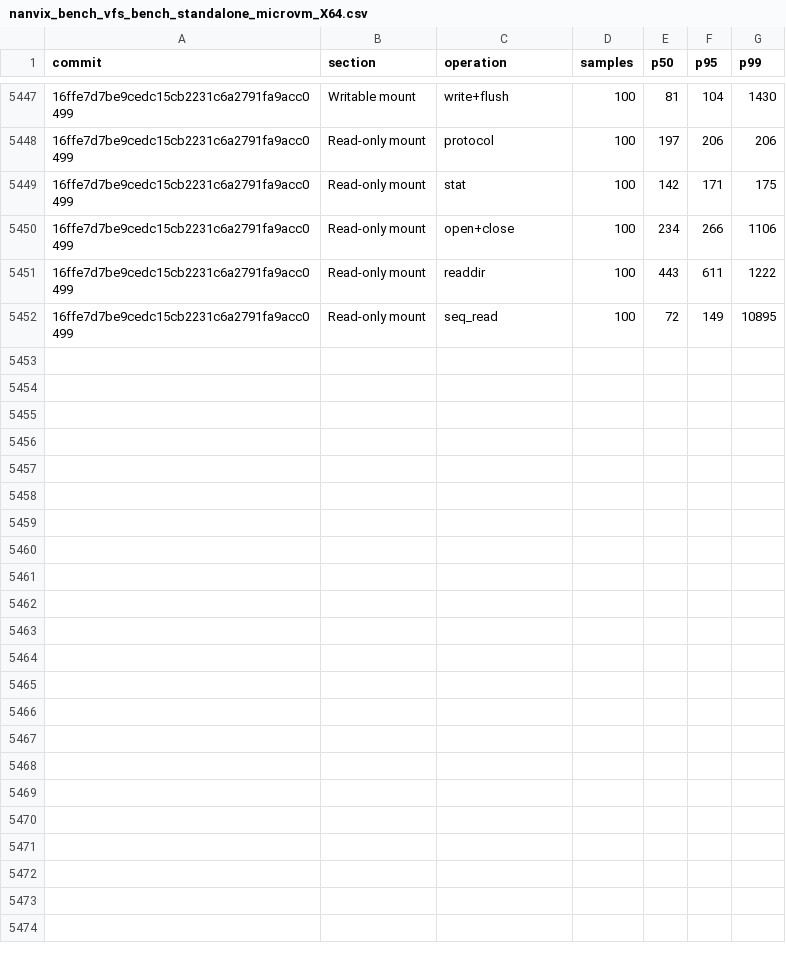
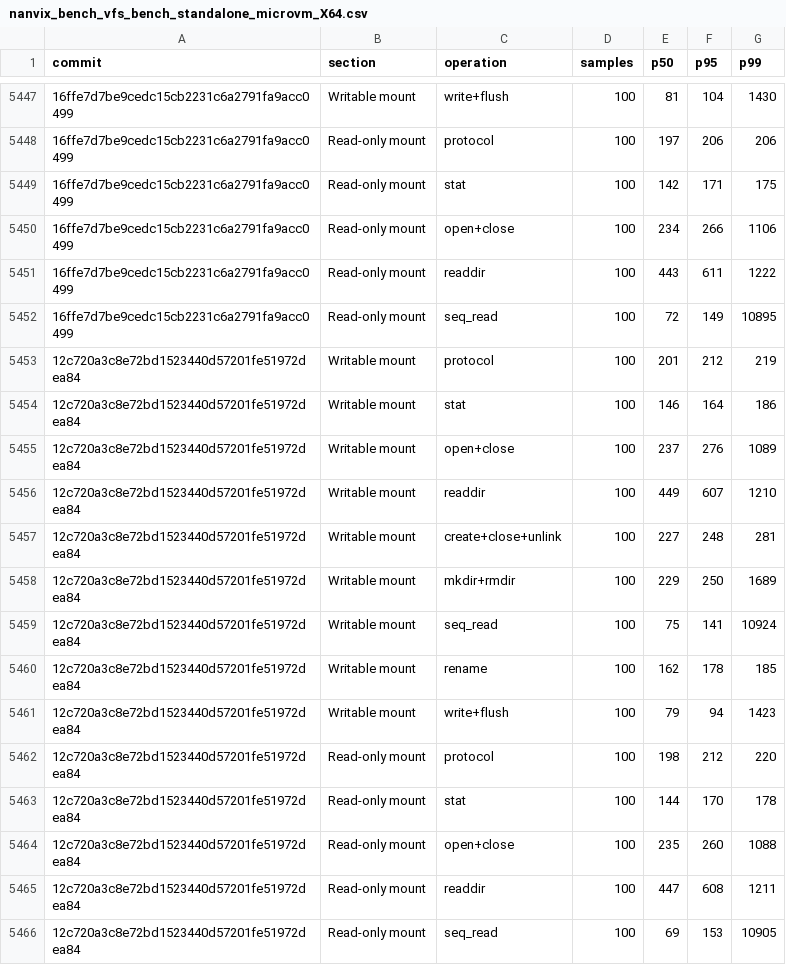
Before and after one commit to nanvix/nanvix, a CSV file: www/bench/data/linux-baremetal/nanvix_bench_vfs_bench_standalone_microvm_X64.csv, drawn as a sheet; only a part is shown, gaps mark what is left out; the diff names each change by its address in the sheet, - before the commit and + after, or states it on an @@ line.

```diff
--- a/www/bench/data/linux-baremetal/nanvix_bench_vfs_bench_standalone_microvm_X64.csv
+++ b/www/bench/data/linux-baremetal/nanvix_bench_vfs_bench_standalone_microvm_X64.csv
+row 5453: 12c720a3c8e72bd1523440d57201fe51972dea84 | Writable mount | protocol | 100 | 201 | 212 | 219
+row 5454: 12c720a3c8e72bd1523440d57201fe51972dea84 | Writable mount | stat | 100 | 146 | 164 | 186
+row 5455: 12c720a3c8e72bd1523440d57201fe51972dea84 | Writable mount | open+close | 100 | 237 | 276 | 1089
+row 5456: 12c720a3c8e72bd1523440d57201fe51972dea84 | Writable mount | readdir | 100 | 449 | 607 | 1210
+row 5457: 12c720a3c8e72bd1523440d57201fe51972dea84 | Writable mount | create+close+unlink | 100 | 227 | 248 | 281
+row 5458: 12c720a3c8e72bd1523440d57201fe51972dea84 | Writable mount | mkdir+rmdir | 100 | 229 | 250 | 1689
+row 5459: 12c720a3c8e72bd1523440d57201fe51972dea84 | Writable mount | seq_read | 100 | 75 | 141 | 10924
+row 5460: 12c720a3c8e72bd1523440d57201fe51972dea84 | Writable mount | rename | 100 | 162 | 178 | 185
+row 5461: 12c720a3c8e72bd1523440d57201fe51972dea84 | Writable mount | write+flush | 100 | 79 | 94 | 1423
+row 5462: 12c720a3c8e72bd1523440d57201fe51972dea84 | Read-only mount | protocol | 100 | 198 | 212 | 220
+row 5463: 12c720a3c8e72bd1523440d57201fe51972dea84 | Read-only mount | stat | 100 | 144 | 170 | 178
+row 5464: 12c720a3c8e72bd1523440d57201fe51972dea84 | Read-only mount | open+close | 100 | 235 | 260 | 1088
+row 5465: 12c720a3c8e72bd1523440d57201fe51972dea84 | Read-only mount | readdir | 100 | 447 | 608 | 1211
+row 5466: 12c720a3c8e72bd1523440d57201fe51972dea84 | Read-only mount | seq_read | 100 | 69 | 153 | 10905
```
Also changed, not shown: www/bench/data/linux-baremetal/nanvix_bench_snapshot_restore_standalone_microvm_X64.csv, www/bench/data/linux-baremetal/nanvix_bench_syscall_bench_standalone_microvm_X64.csv, 6 other files.
